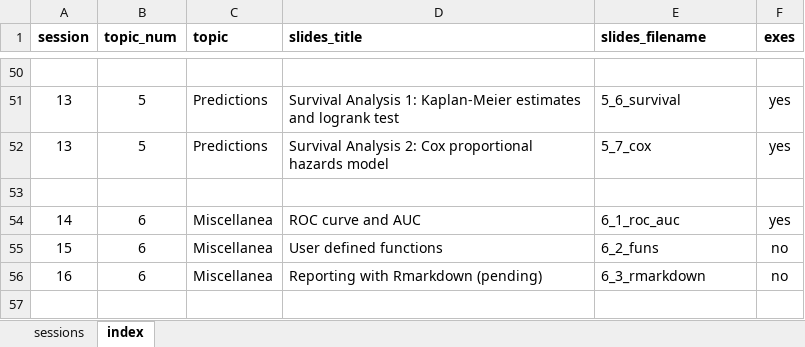
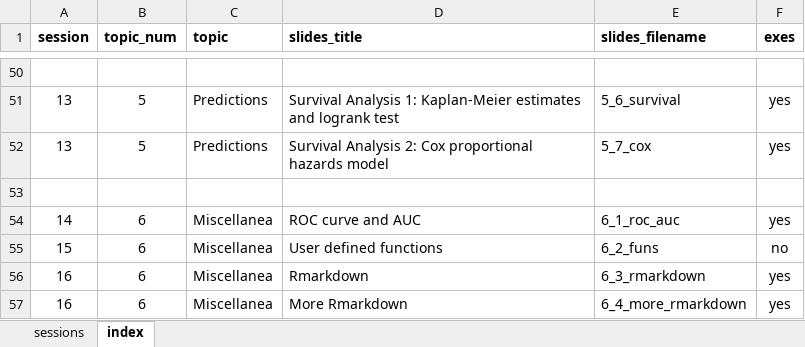
Before and after one commit to acobos/CDB_ed2, an Excel workbook: teaching_plan.xlsx, sheet index, drawn as a sheet; only a part is shown, gaps mark what is left out; values as stored, in another font and other column widths than the file's, no borders; the diff names each change by its address in the sheet, - before the commit and + after, or states it on an @@ line.

Commit message:
Rmarkdown slides and exes

```diff
--- a/teaching_plan.xlsx (sheet index)
+++ b/teaching_plan.xlsx (sheet index)
-D56 (slides_title): Reporting with Rmarkdown (pending)
+D56 (slides_title): Rmarkdown
-F56 (exes): no
+F56 (exes): yes
+row 57: 16 | 6 | Miscellanea | More Rmarkdown | 6_4_more_rmarkdown | yes
```
Also changed, not shown: 10 other files.
